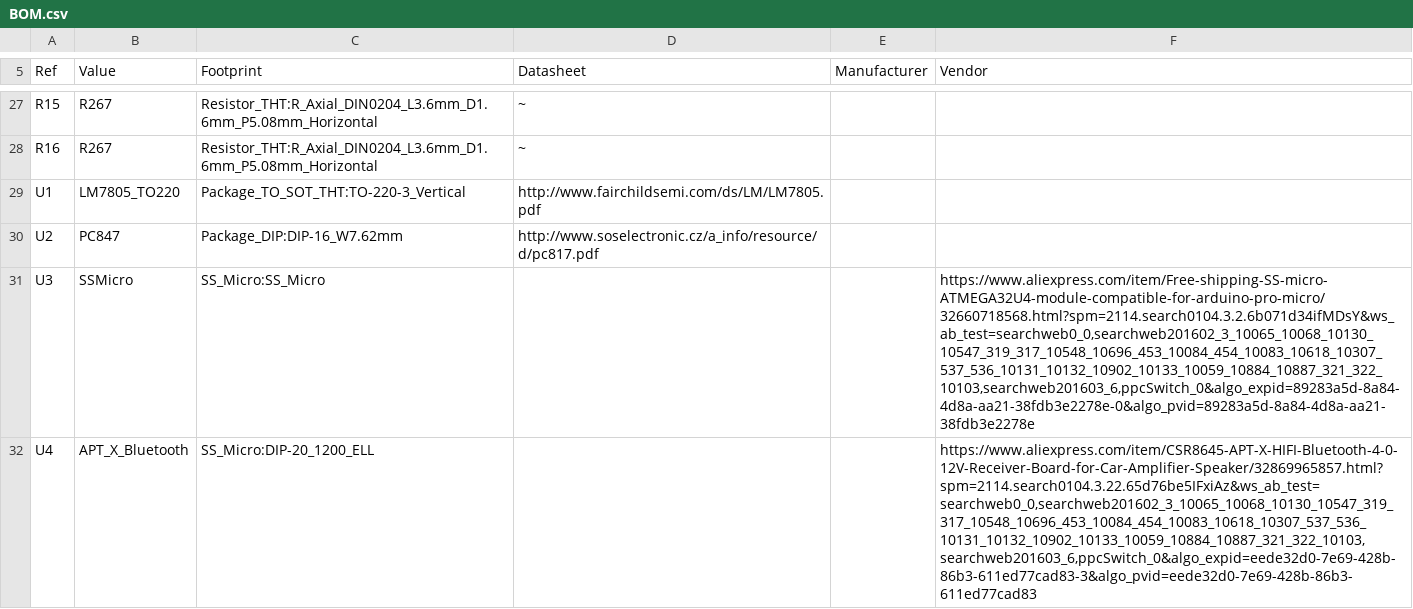
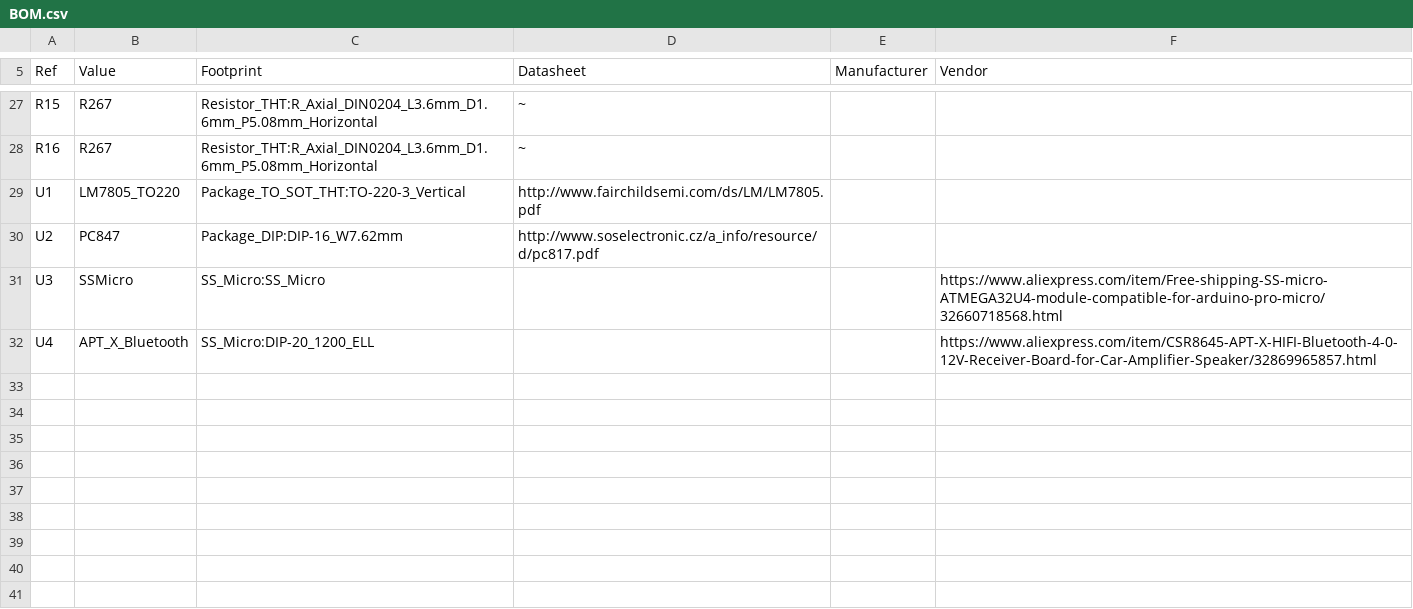
Before and after one commit to RangeyRover/Bluetooth-Streaming-Analogue-Controls, a CSV file: BOM.csv, drawn as a sheet; only a part is shown, gaps mark what is left out.

Commit message:
Update BOM.csv

```diff
--- a/BOM.csv
+++ b/BOM.csv
@@ -30,3 +30,3 @@ U1,LM7805_TO220,Package_TO_SOT_THT:TO-220-3_Vertical,http://www.fairchildsemi.co
 U2,PC847,Package_DIP:DIP-16_W7.62mm,http://www.soselectronic.cz/a_info/resource/d/pc817.pdf,,
-U3,SSMicro,SS_Micro:SS_Micro,,,"https://www.aliexpress.com/item/Free-shipping-SS-micro-ATMEGA32U4-module-compatible-for-arduino-pro-micro/32660718568.html?spm=2114.search0104.3.2.6b071d34ifMDsY&ws_ab_test=searchweb0_0,searchweb201602_3_10065_10068_10130_10547_319_317_10548_10696_453_10084_454_10083_10618_10307_537_536_10131_10132_10902_10133_10059_10884_10887_321_322_10103,searchweb201603_6,ppcSwitch_0&algo_expid=89283a5d-8a84-4d8a-aa21-38fdb3e2278e-0&algo_pvid=89283a5d-8a84-4d8a-aa21-38fdb3e2278e"
-U4,APT_X_Bluetooth,SS_Micro:DIP-20_1200_ELL,,,"https://www.aliexpress.com/item/CSR8645-APT-X-HIFI-Bluetooth-4-0-12V-Receiver-Board-for-Car-Amplifier-Speaker/32869965857.html?spm=2114.search0104.3.22.65d76be5IFxiAz&ws_ab_test=searchweb0_0,searchweb201602_3_10065_10068_10130_10547_319_317_10548_10696_453_10084_454_10083_10618_10307_537_536_10131_10132_10902_10133_10059_10884_10887_321_322_10103,searchweb201603_6,ppcSwitch_0&algo_expid=eede32d0-7e69-428b-86b3-611ed77cad83-3&algo_pvid=eede32d0-7e69-428b-86b3-611ed77cad83"
+U3,SSMicro,SS_Micro:SS_Micro,,,"https://www.aliexpress.com/item/Free-shipping-SS-micro-ATMEGA32U4-module-compatible-for-arduino-pro-micro/32660718568.html"
+U4,APT_X_Bluetooth,SS_Micro:DIP-20_1200_ELL,,,"https://www.aliexpress.com/item/CSR8645-APT-X-HIFI-Bluetooth-4-0-12V-Receiver-Board-for-Car-Amplifier-Speaker/32869965857.html"
```
